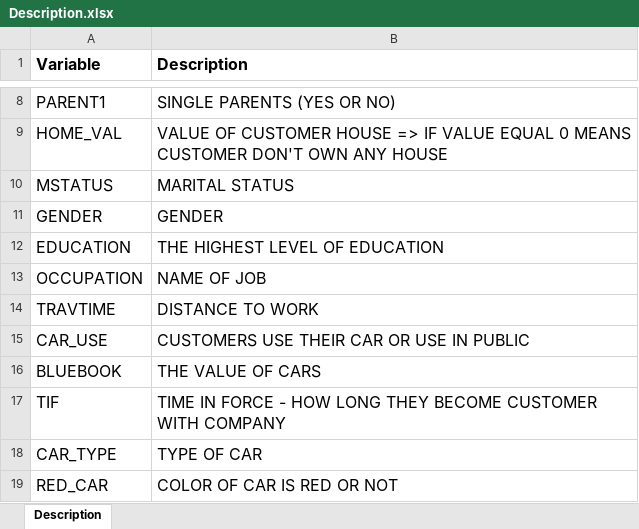
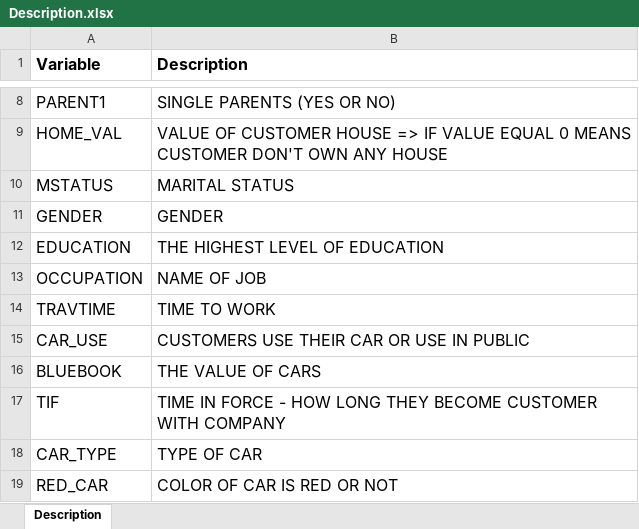
Before and after one commit to NamNguyenboomit/car-insurance, an Excel workbook: Description.xlsx, sheet Description, drawn as a sheet; only a part is shown, gaps mark what is left out; values as stored, in another font and other column widths than the file's, no borders; the diff names each change by its address in the sheet, - before the commit and + after, or states it on an @@ line.

```diff
--- a/Description.xlsx (sheet Description)
+++ b/Description.xlsx (sheet Description)
-B14 (Description): DISTANCE TO WORK
+B14 (Description): TIME TO WORK
```
Also changed, not shown: 1 other file.
